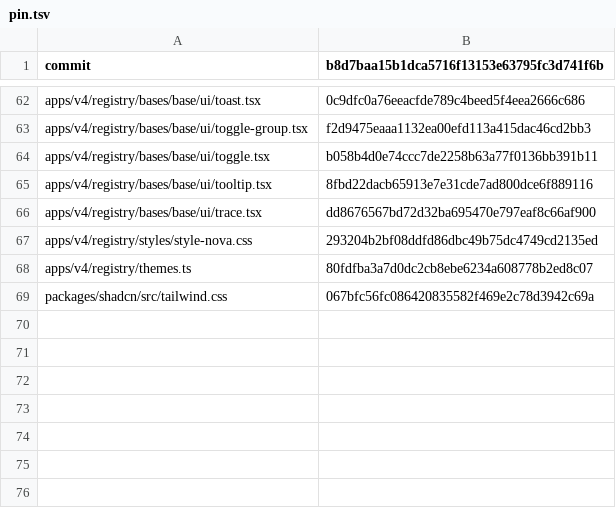
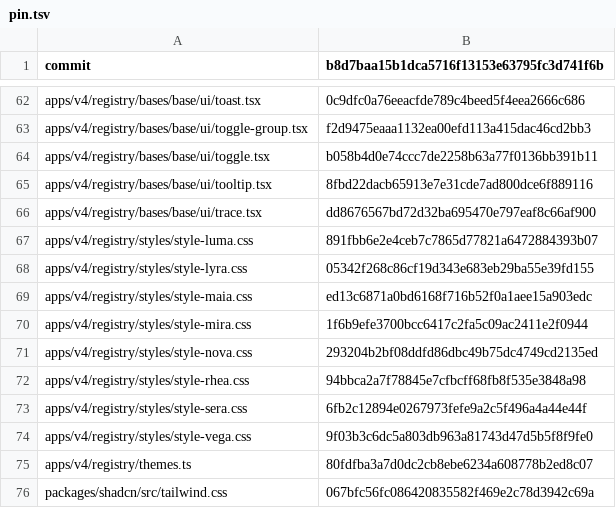
Before and after one commit to bl4ko/clanker-ui, a TSV file: tools/gen/pin.tsv, drawn as a sheet; only a part is shown, gaps mark what is left out.

```diff
--- a/tools/gen/pin.tsv
+++ b/tools/gen/pin.tsv
@@ -66,3 +66,10 @@ apps/v4/registry/bases/base/ui/tooltip.tsx	8fbd22dacb65913e7e31cde7ad800dce6f889
 apps/v4/registry/bases/base/ui/trace.tsx	dd8676567bd72d32ba695470e797eaf8c66af900
+apps/v4/registry/styles/style-luma.css	891fbb6e2e4ceb7c7865d77821a6472884393b07
+apps/v4/registry/styles/style-lyra.css	05342f268c86cf19d343e683eb29ba55e39fd155
+apps/v4/registry/styles/style-maia.css	ed13c6871a0bd6168f716b52f0a1aee15a903edc
+apps/v4/registry/styles/style-mira.css	1f6b9efe3700bcc6417c2fa5c09ac2411e2f0944
 apps/v4/registry/styles/style-nova.css	293204b2bf08ddfd86dbc49b75dc4749cd2135ed
+apps/v4/registry/styles/style-rhea.css	94bbca2a7f78845e7cfbcff68fb8f535e3848a98
+apps/v4/registry/styles/style-sera.css	6fb2c12894e0267973fefe9a2c5f496a4a44e44f
+apps/v4/registry/styles/style-vega.css	9f03b3c6dc5a803db963a81743d47d5b5f8f9fe0
 apps/v4/registry/themes.ts	80fdfba3a7d0dc2cb8ebe6234a608778b2ed8c07
```
Also changed, not shown: 6 other files.
